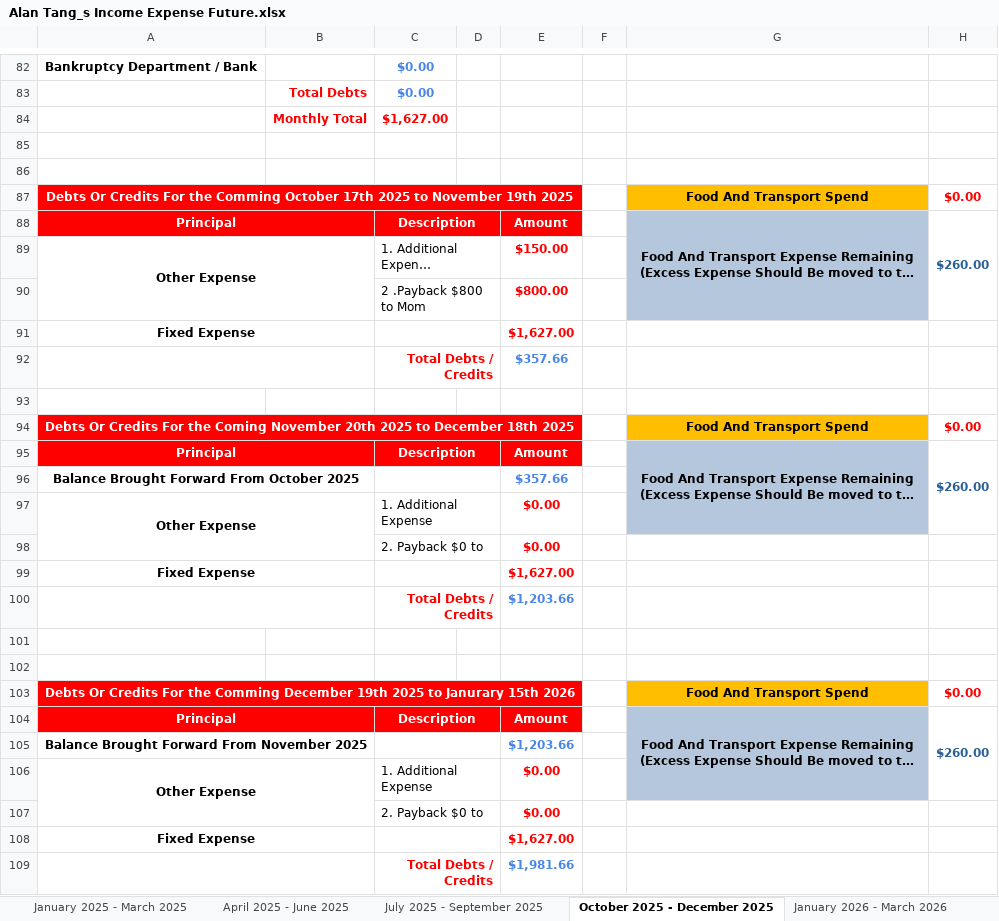
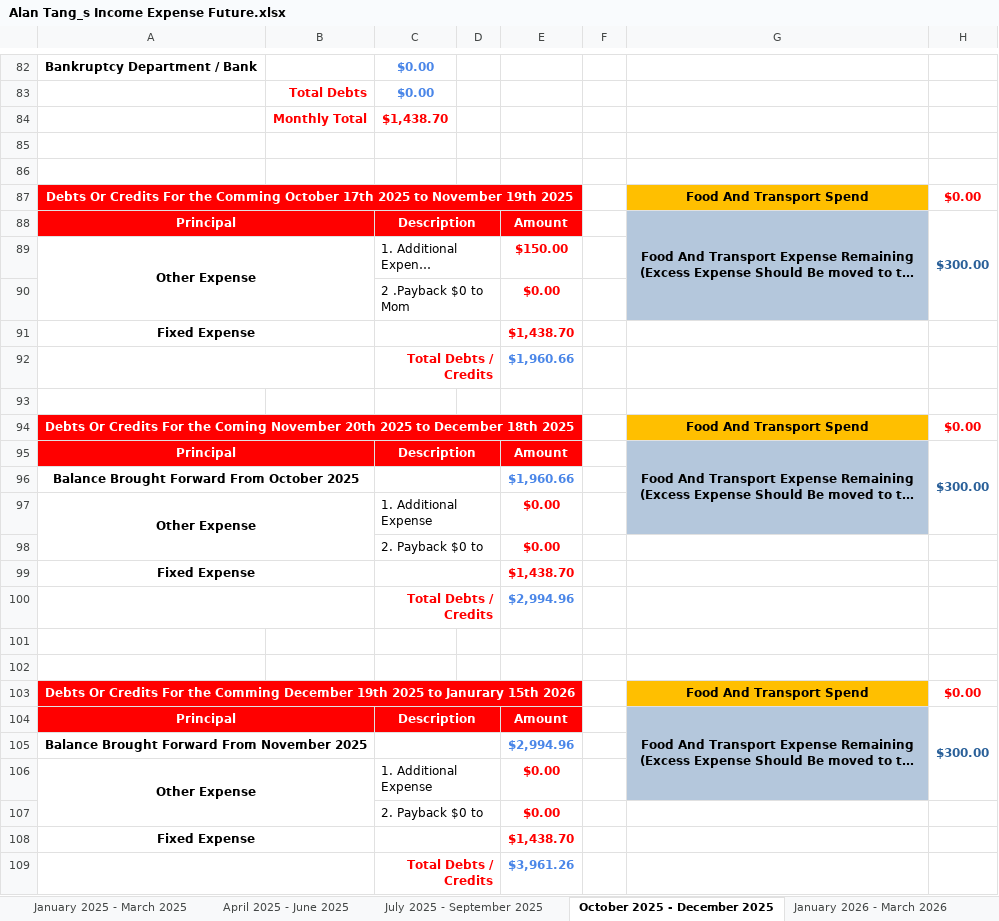
Before and after one commit to singluntang/Income-Expenditure-Forecast, an Excel workbook: Alan Tang_s Income Expense Future.xlsx, sheet October 2025 - December 2025, drawn as a sheet; only a part is shown, gaps mark what is left out; long unchanged cells end in …; values as stored, in another font and other column widths than the file's, no borders; conditional formats not drawn; removed rows and columns are numbered as before the commit, all else as after; the diff covers the shown part only; the diff names each change by its address in the sheet, - before the commit and + after, or states it on an @@ line.

```diff
--- a/Alan Tang_s Income Expense Future.xlsx (sheet October 2025 - December 2025)
+++ b/Alan Tang_s Income Expense Future.xlsx (sheet October 2025 - December 2025)
-C84: $1,627.00
+C84: $1,438.70
-H88: $260.00
+H88: $300.00
-row 90:  |  | 2 .Payback $800 to Mom |  | $800.00
+row 90:  |  | 2 .Payback $0 to Mom |  | $0.00
-E91: $1,627.00
+E91: $1,438.70
-E92: $357.66
+E92: $1,960.66
-H95: $260.00
+H95: $300.00
-E96: $357.66
+E96: $1,960.66
-E99: $1,627.00
+E99: $1,438.70
-E100: $1,203.66
+E100: $2,994.96
-H104: $260.00
+H104: $300.00
-E105: $1,203.66
+E105: $2,994.96
-E108: $1,627.00
+E108: $1,438.70
-E109: $1,981.66
+E109: $3,961.26
```
Also changed, not shown: 3 added rows, 3 removed rows and 3 edited cells elsewhere in this sheet, sheet April 2024 - June 2024, sheet July 2025 - September 2025, sheet April 2025 - June 2025, sheet January 2025 - March 2025, sheet January 2026 - March 2026, sheet April 2026 - June 2026, 6 more sheets.
